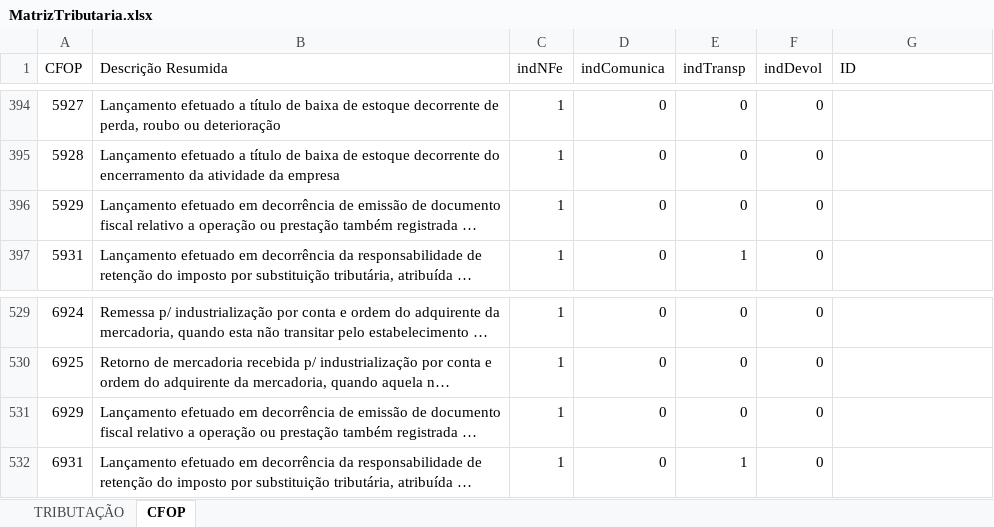
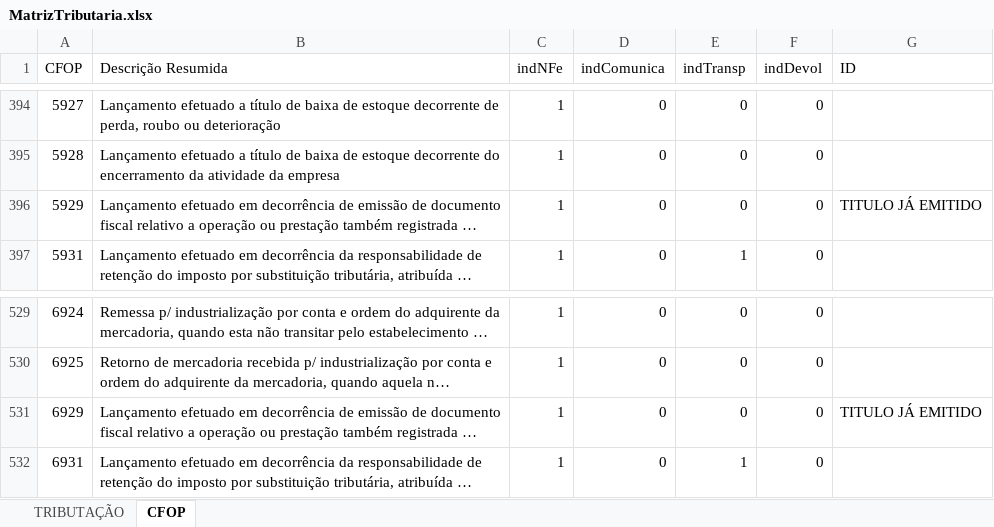
Before and after one commit to WVista709/LORE, an Excel workbook: MatrizTributaria.xlsx, sheet CFOP, drawn as a sheet; only a part is shown, gaps mark what is left out; long unchanged cells end in …; values as stored, in another font and other column widths than the file's, no borders; the diff covers the shown part only; the diff names each change by its address in the sheet, - before the commit and + after, or states it on an @@ line.

```diff
--- a/MatrizTributaria.xlsx (sheet CFOP)
+++ b/MatrizTributaria.xlsx (sheet CFOP)
-G396 (ID): (empty)
+G396 (ID): TITULO JÁ EMITIDO
-G531 (ID): (empty)
+G531 (ID): TITULO JÁ EMITIDO
```
Also changed, not shown: 23 edited cells elsewhere in this sheet, sheet TRIBUTAÇÃO, 1 other file.
